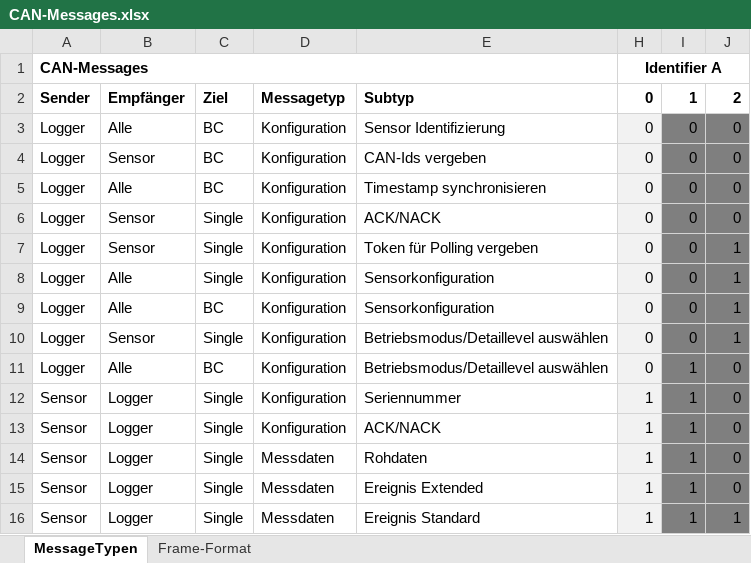
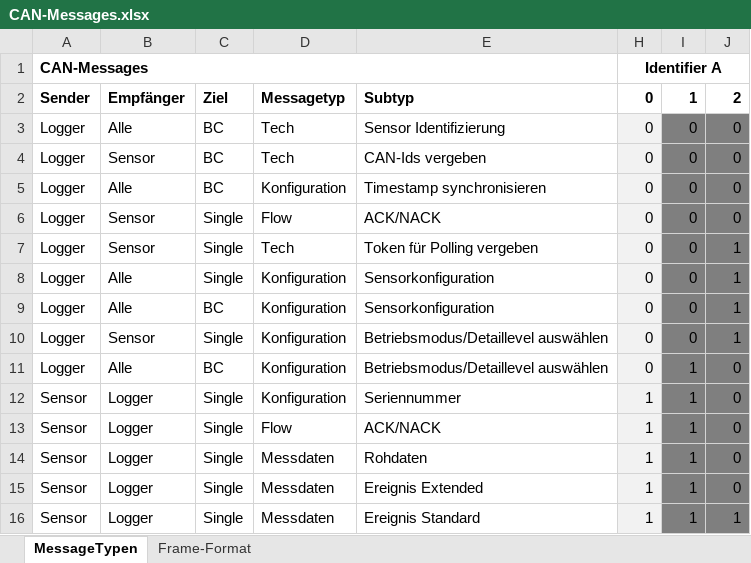
Before and after one commit to tokeller/WeKeBA, an Excel workbook: 04_Busprotokoll/CAN-Messages.xlsx, sheet MessageTypen, drawn as a sheet; only a part is shown; values as stored, in another font and other column widths than the file's, no borders; the diff names each change by its address in the sheet, - before the commit and + after, or states it on an @@ line.

Commit message:
Busprotokoll types extended

```diff
--- a/04_Busprotokoll/CAN-Messages.xlsx (sheet MessageTypen)
+++ b/04_Busprotokoll/CAN-Messages.xlsx (sheet MessageTypen)
-D3:D4: Konfiguration
+D3:D4: Tech
-D6: Konfiguration
+D6: Flow
-D7: Konfiguration
+D7: Tech
-D13: Konfiguration
+D13: Flow
```
